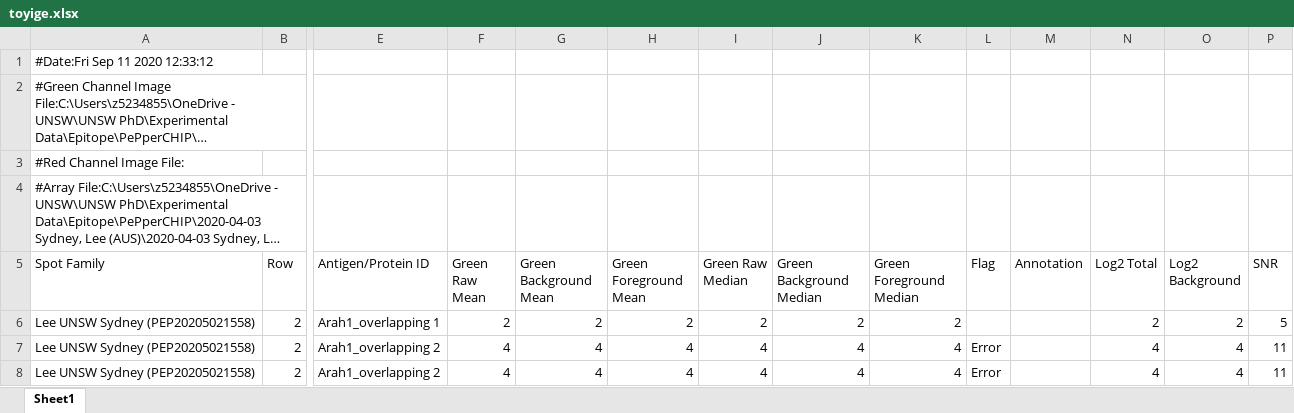
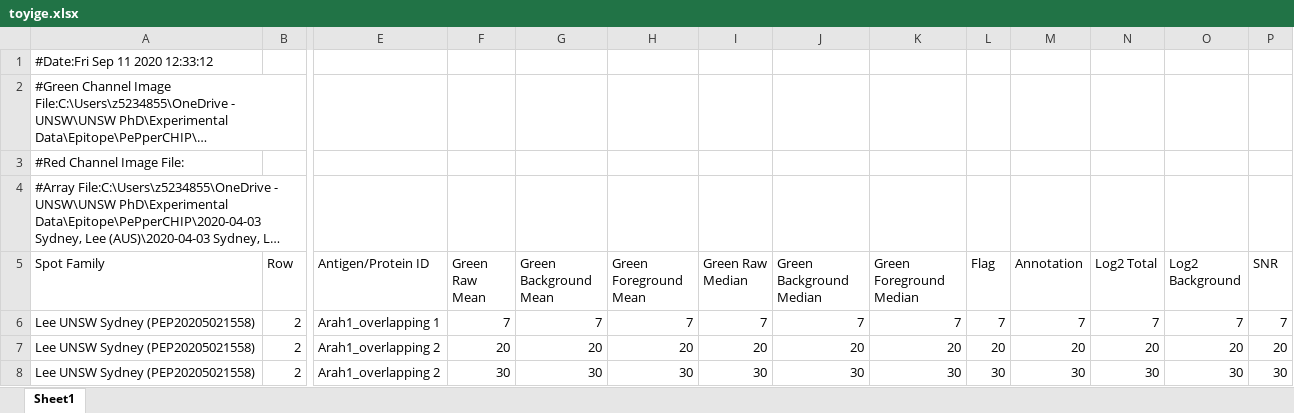
Before and after one commit to davenyen/BINF6112_PROJECT, an Excel workbook: api/components/toyige.xlsx, sheet Sheet1, drawn as a sheet; only a part is shown, gaps mark what is left out; long unchanged cells end in …; values as stored, in another font and other column widths than the file's, no borders; the diff names each change by its address in the sheet, - before the commit and + after, or states it on an @@ line.

```diff
--- a/api/components/toyige.xlsx (sheet Sheet1)
+++ b/api/components/toyige.xlsx (sheet Sheet1)
-F6 (Green Raw Mean): 2
+F6 (Green Raw Mean): 7
-G6 (Green Background Mean): 2
+G6 (Green Background Mean): 7
-H6 (Green Foreground Mean): 2
+H6 (Green Foreground Mean): 7
-I6 (Green Raw Median): 2
+I6 (Green Raw Median): 7
-J6 (Green Background Median): 2
+J6 (Green Background Median): 7
-K6 (Green Foreground Median): 2
+K6 (Green Foreground Median): 7
-L6 (Flag): (empty)
+L6 (Flag): 7
-M6 (Annotation): (empty)
+M6 (Annotation): 7
-N6 (Log2 Total): 2
+N6 (Log2 Total): 7
-O6 (Log2 Background): 2
+O6 (Log2 Background): 7
-P6 (SNR): 5
+P6 (SNR): 7
-F7 (Green Raw Mean): 4
+F7 (Green Raw Mean): 20
-G7 (Green Background Mean): 4
+G7 (Green Background Mean): 20
-H7 (Green Foreground Mean): 4
+H7 (Green Foreground Mean): 20
-I7 (Green Raw Median): 4
+I7 (Green Raw Median): 20
-J7 (Green Background Median): 4
+J7 (Green Background Median): 20
-K7 (Green Foreground Median): 4
+K7 (Green Foreground Median): 20
-L7 (Flag): Error
+L7 (Flag): 20
-M7 (Annotation): (empty)
+M7 (Annotation): 20
-N7 (Log2 Total): 4
+N7 (Log2 Total): 20
-O7 (Log2 Background): 4
+O7 (Log2 Background): 20
-P7 (SNR): 11
+P7 (SNR): 20
-F8 (Green Raw Mean): 4
+F8 (Green Raw Mean): 30
-G8 (Green Background Mean): 4
+G8 (Green Background Mean): 30
-H8 (Green Foreground Mean): 4
+H8 (Green Foreground Mean): 30
-I8 (Green Raw Median): 4
+I8 (Green Raw Median): 30
-J8 (Green Background Median): 4
+J8 (Green Background Median): 30
-K8 (Green Foreground Median): 4
+K8 (Green Foreground Median): 30
-L8 (Flag): Error
+L8 (Flag): 30
-M8 (Annotation): (empty)
+M8 (Annotation): 30
-N8 (Log2 Total): 4
+N8 (Log2 Total): 30
-O8 (Log2 Background): 4
+O8 (Log2 Background): 30
-P8 (SNR): 11
+P8 (SNR): 30
```
Also changed, not shown: 9 other files.
